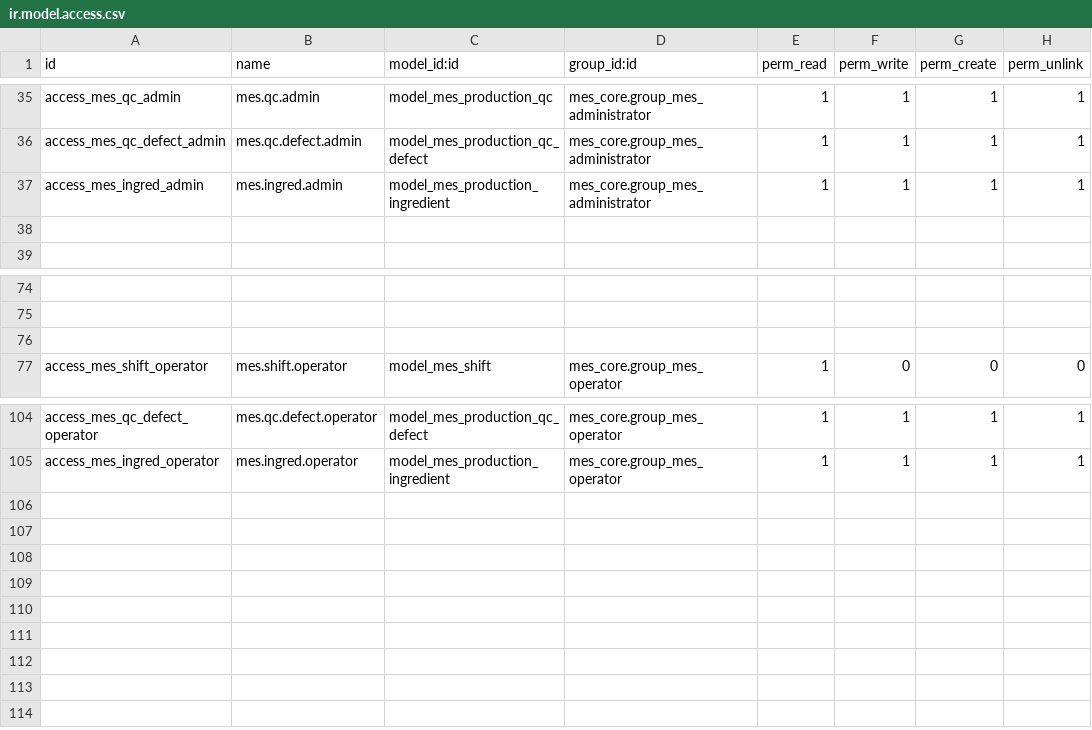
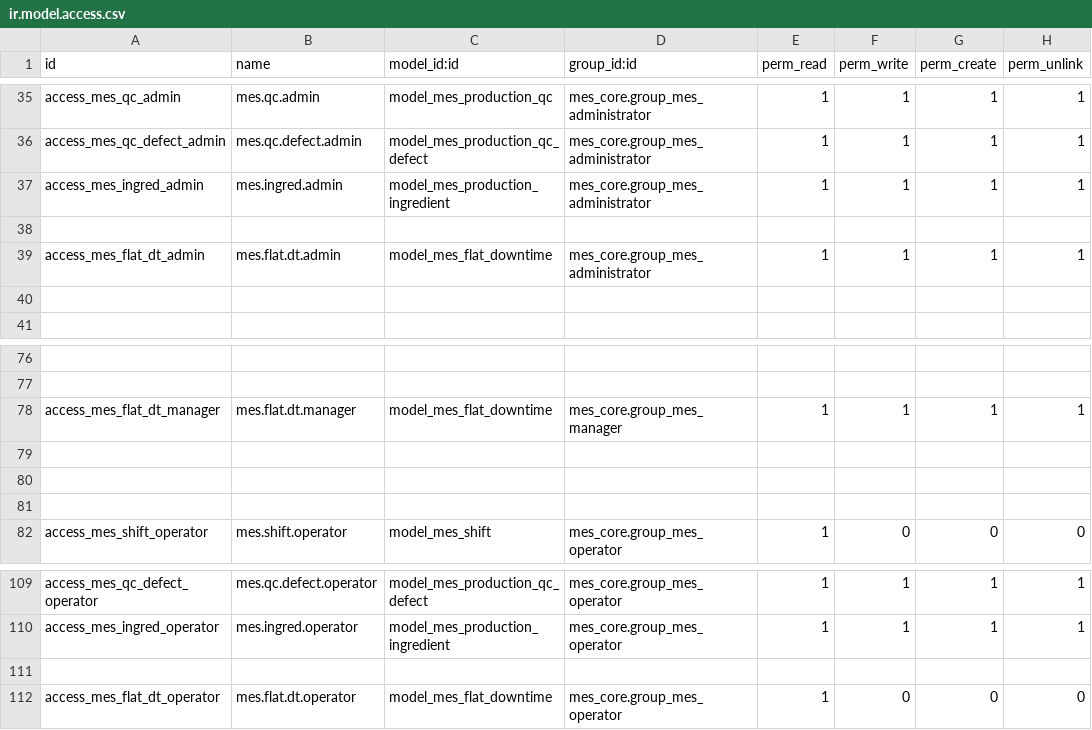
Before and after one commit to ConstantineManychev/MyOdooMES_ERP, a CSV file: custom_addons/mes_core/security/ir.model.access.csv, drawn as a sheet; only a part is shown, gaps mark what is left out; the diff names each change by its address in the sheet, - before the commit and + after, or states it on an @@ line.

Commit message:
Implemented downtime schedule

```diff
--- a/custom_addons/mes_core/security/ir.model.access.csv
+++ b/custom_addons/mes_core/security/ir.model.access.csv
+row 39: access_mes_flat_dt_admin | mes.flat.dt.admin | model_mes_flat_downtime | mes_core.group_mes_administrator | 1 | 1 | 1 | 1
+row 40: (empty)
+row 78: access_mes_flat_dt_manager | mes.flat.dt.manager | model_mes_flat_downtime | mes_core.group_mes_manager | 1 | 1 | 1 | 1
+row 79: (empty)
+row 80: (empty)
+row 111: (empty)
+row 112: access_mes_flat_dt_operator | mes.flat.dt.operator | model_mes_flat_downtime | mes_core.group_mes_operator | 1 | 0 | 0 | 0
```
Also changed, not shown: 5 other files.
